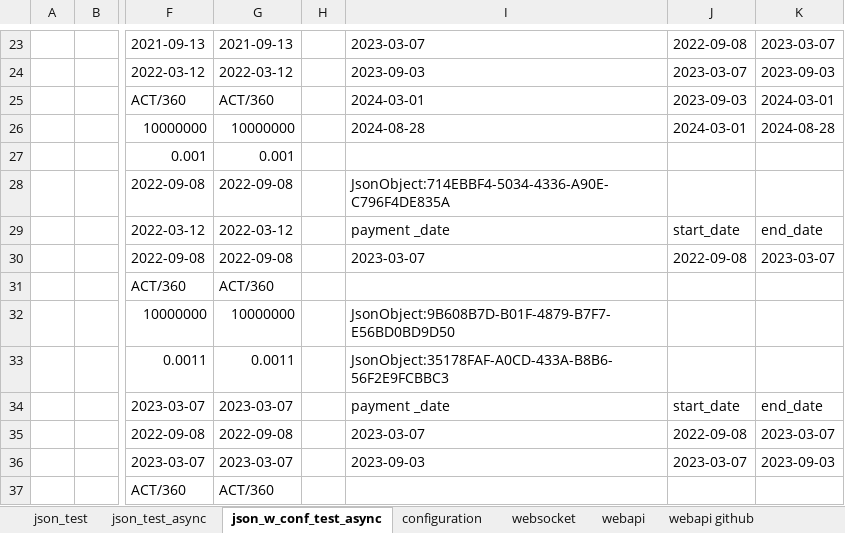
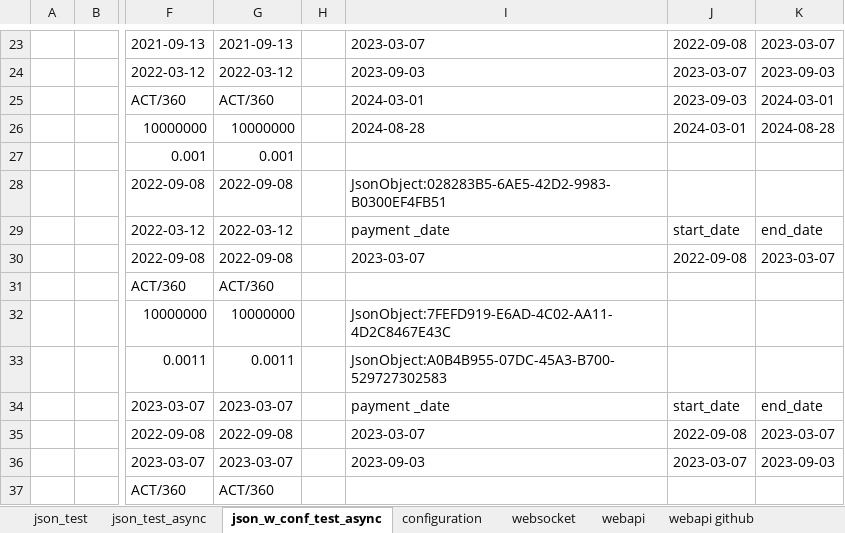
Before and after one commit to mugenfugafuga/exlibris, an Excel workbook: ExLibris/test_excel/exlibris_test.xlsx, sheet json_w_conf_test_async, drawn as a sheet; only a part is shown, gaps mark what is left out; values as stored, in another font and other column widths than the file's, no borders; the diff covers the shown part only; the diff names each change by its address in the sheet, - before the commit and + after, or states it on an @@ line.

```diff
--- a/ExLibris/test_excel/exlibris_test.xlsx (sheet json_w_conf_test_async)
+++ b/ExLibris/test_excel/exlibris_test.xlsx (sheet json_w_conf_test_async)
-I28: JsonObject:714EBBF4-5034-4336-A90E-C796F4DE835A
+I28: JsonObject:028283B5-6AE5-42D2-9983-B0300EF4FB51
-I32: JsonObject:9B608B7D-B01F-4879-B7F7-E56BD0BD9D50
+I32: JsonObject:7FEFD919-E6AD-4C02-AA11-4D2C8467E43C
-I33: JsonObject:35178FAF-A0CD-433A-B8B6-56F2E9FCBBC3
+I33: JsonObject:A0B4B955-07DC-45A3-B700-529727302583
```
Also changed, not shown: 6 edited cells elsewhere in this sheet, sheet webapi, sheet websocket, sheet json_test, sheet json_test_async, sheet webapi github, sheet configuration, 5 other files.
